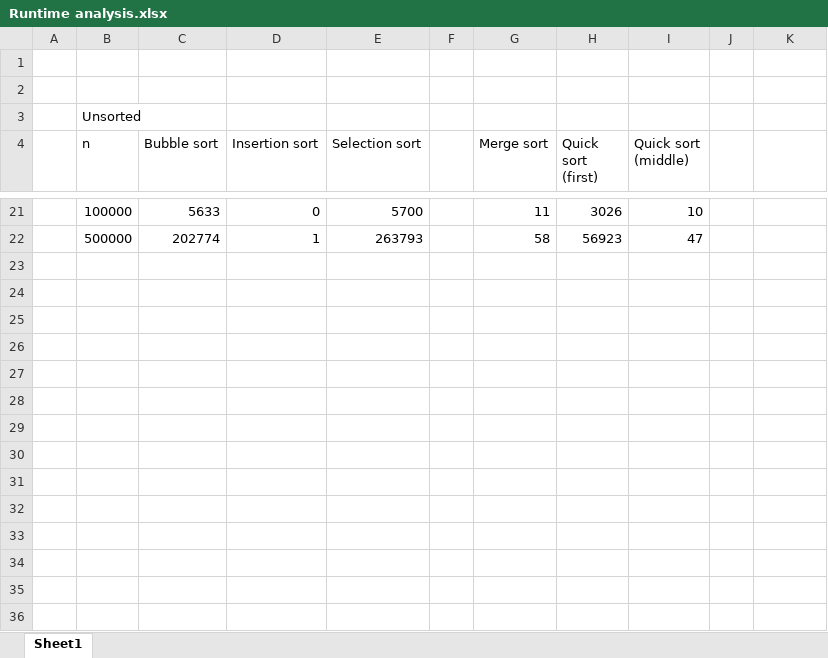
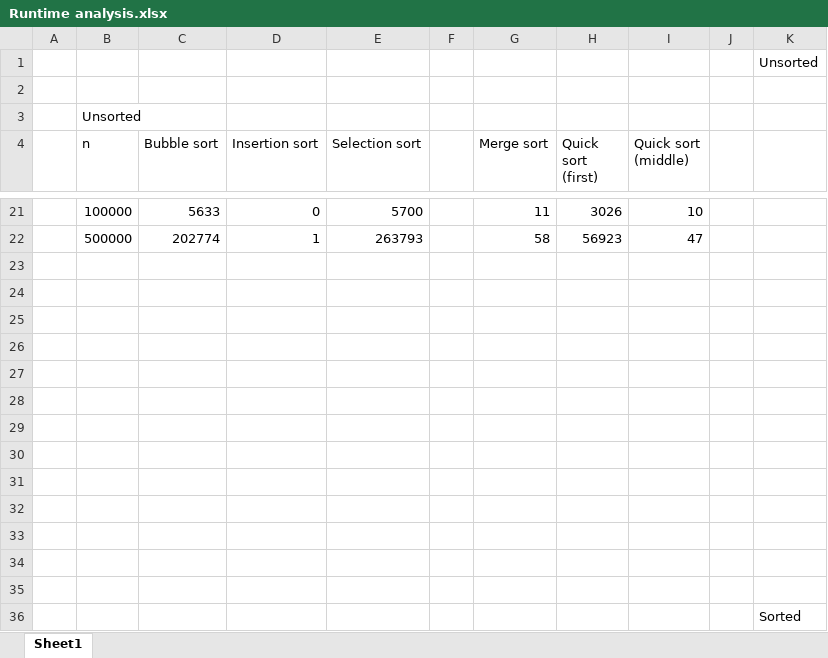
Before and after one commit to jav76/DataStructures, an Excel workbook: Assignment4/Runtime analysis.xlsx, sheet Sheet1, drawn as a sheet; only a part is shown, gaps mark what is left out; values as stored, in another font and other column widths than the file's, no borders; charts and pictures not drawn; the diff names each change by its address in the sheet, - before the commit and + after, or states it on an @@ line.

Commit message:
Finish assignment 4

```diff
--- a/Assignment4/Runtime analysis.xlsx (sheet Sheet1)
+++ b/Assignment4/Runtime analysis.xlsx (sheet Sheet1)
-K1: (empty)
+K1: Unsorted
+row 23: (empty)
+row 24: (empty)
+row 25: (empty)
+row 26: (empty)
+row 27: (empty)
+row 28: (empty)
+row 29: (empty)
+row 30: (empty)
+row 31: (empty)
+row 32: (empty)
+row 33: (empty)
+row 34: (empty)
+row 35: (empty)
+row 36:  |  |  |  |  |  |  |  |  |  | Sorted
```
Also changed, not shown: charts or pictures, 7 other files.
